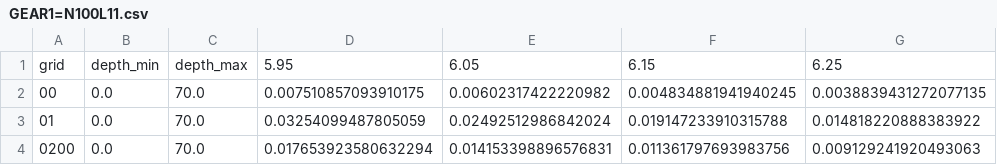
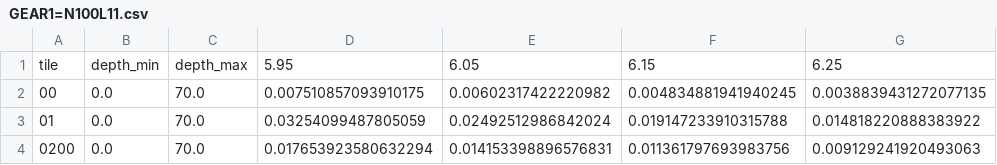
Before and after one commit to cseptesting/floatcsep, a CSV file: code/global_quadtree_forecasts/GEAR1=N100L11.csv, drawn as a sheet; only a part is shown; the diff names each change by its address in the sheet, - before the commit and + after, or states it on an @@ line.

Commit message:
grid to tile

```diff
--- a/code/global_quadtree_forecasts/GEAR1=N100L11.csv
+++ b/code/global_quadtree_forecasts/GEAR1=N100L11.csv
-A1: grid
+A1: tile
```
Also changed, not shown: code/global_quadtree_forecasts/GEAR1=SN100L11.csv, code/global_quadtree_forecasts/KJSS=N100L11.csv, 27 other files.
